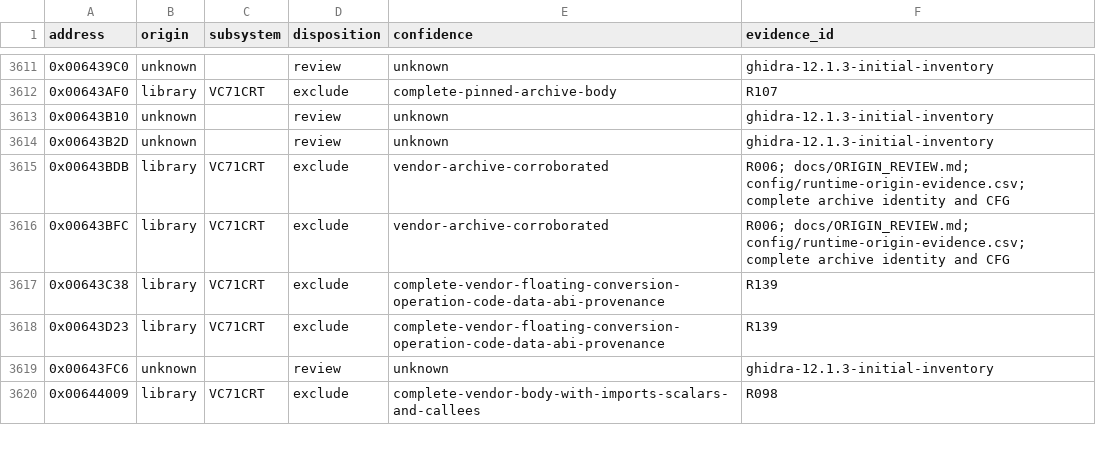
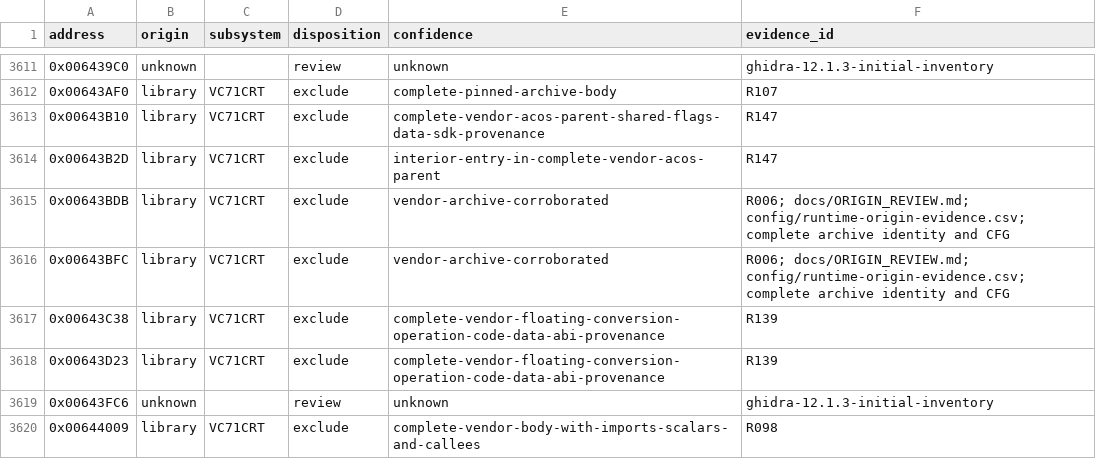
Before and after one commit to N0zoM1z0/th075, a CSV file: config/function-origins.csv, drawn as a sheet; only a part is shown, gaps mark what is left out.

Commit message:
gpt-6.1-sol: review complete acos parent and shared core

```diff
--- a/config/function-origins.csv
+++ b/config/function-origins.csv
@@ -3612,4 +3612,4 @@ address,origin,subsystem,disposition,confidence,evidence_id
 0x00643AF0,library,VC71CRT,exclude,complete-pinned-archive-body,R107
-0x00643B10,unknown,,review,unknown,ghidra-12.1.3-initial-inventory
-0x00643B2D,unknown,,review,unknown,ghidra-12.1.3-initial-inventory
+0x00643B10,library,VC71CRT,exclude,complete-vendor-acos-parent-shared-flags-data-sdk-provenance,R147
+0x00643B2D,library,VC71CRT,exclude,interior-entry-in-complete-vendor-acos-parent,R147
 0x00643BDB,library,VC71CRT,exclude,vendor-archive-corroborated,R006; docs/ORIGIN_REVIEW.md; config/runtime-origin-evidence.csv; complete archive identity and CFG
```
Also changed, not shown: 10 other files.
